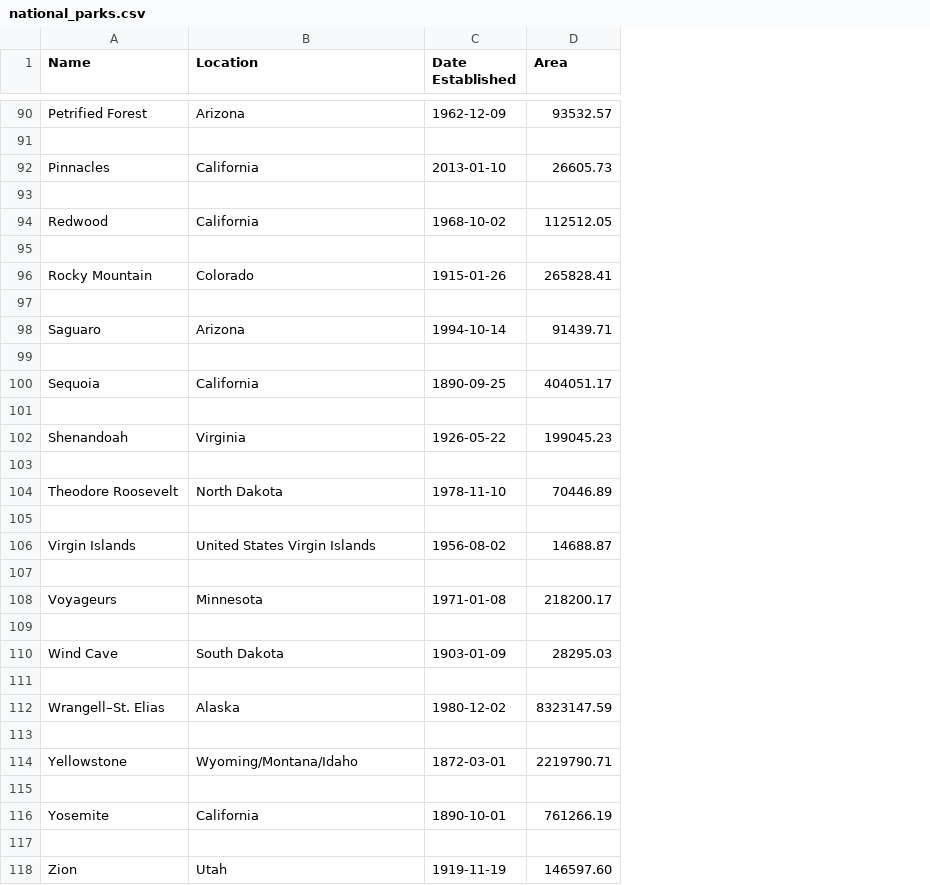
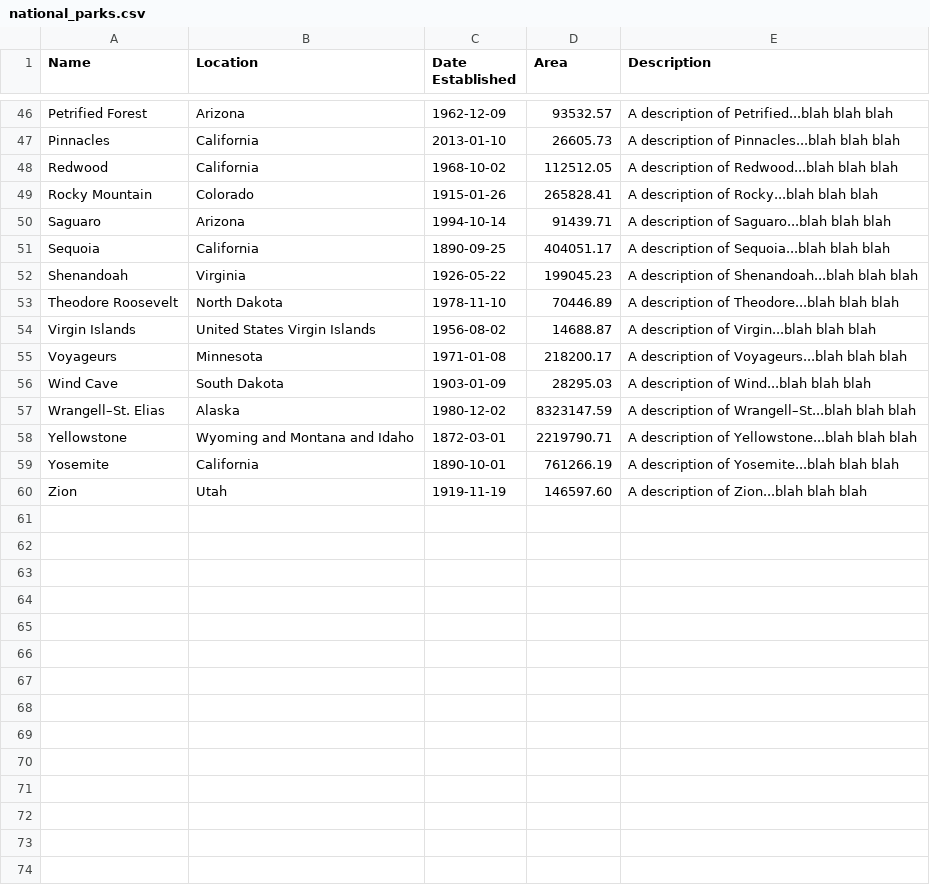
Before and after one commit to dewayneallen76/quincy, a CSV file: national_parks.csv, drawn as a sheet; only a part is shown, gaps mark what is left out; removed rows and columns are numbered as before the commit, all else as after; the diff covers the shown part only; the diff names each change by its address in the sheet, - before the commit and + after, or states it on an @@ line.

Commit message:
added description to parks csv file

```diff
--- a/national_parks.csv
+++ b/national_parks.csv
+column E (Description), rows 46-60: A description of Petrified...blah blah blah | A description of Pinnacles...blah blah blah | A description of Redwood...blah blah blah | A description of Rocky...blah blah blah | A description of Saguaro...blah blah blah | A description of Sequoia...blah blah blah | A description of Shenandoah...blah blah blah | A description of Theodore...blah blah blah | A description of Virgin...blah blah blah | A description of Voyageurs...blah blah blah | A description of Wind...blah blah blah | A description of Wrangell–St...blah blah blah | A description of Yellowstone...blah blah blah | A description of Yosemite...blah blah blah | A description of Zion...blah blah blah
-row 91: (empty)
-row 93: (empty)
-row 95: (empty)
-row 97: (empty)
-row 99: (empty)
-row 101: (empty)
-row 103: (empty)
-row 105: (empty)
-row 107: (empty)
-row 109: (empty)
-row 111: (empty)
-row 113: (empty)
-B58 (Location): Wyoming/Montana/Idaho
+B58 (Location): Wyoming and Montana and Idaho
-row 115: (empty)
-row 117: (empty)
```
Also changed, not shown: 44 removed rows and 2 edited cells elsewhere in this file.
